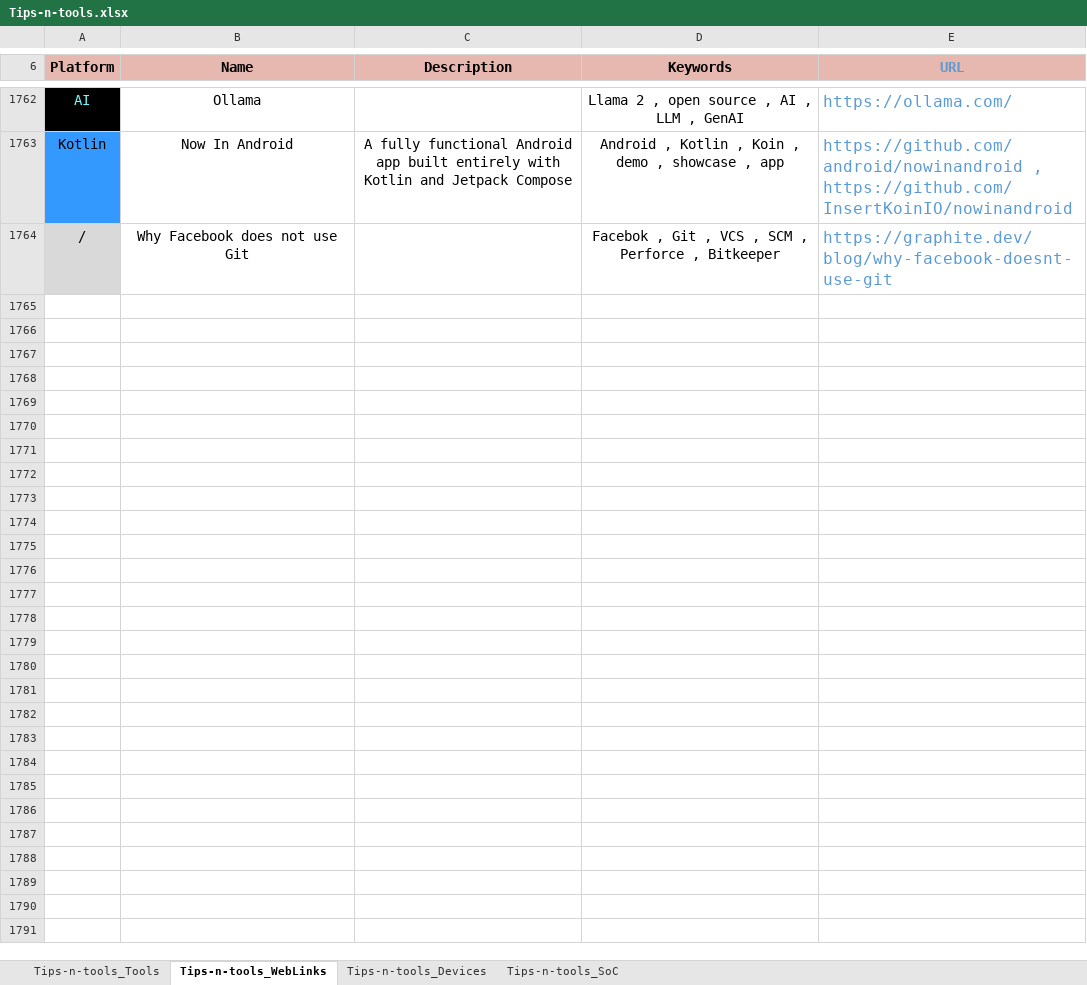
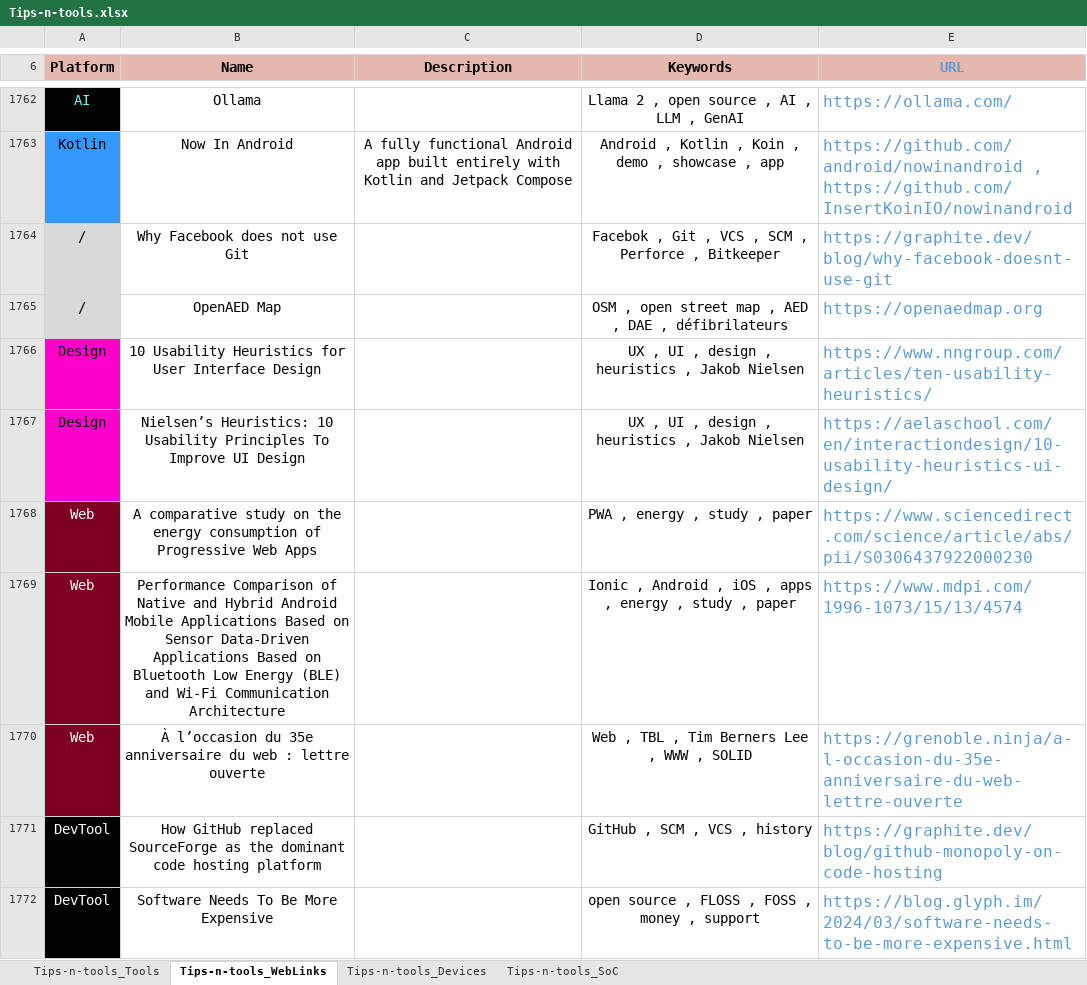
Before and after one commit to pylapp/Tips-tools, an Excel workbook: project/contents/Tips-n-tools.xlsx, sheet Tips-n-tools_WebLinks, drawn as a sheet; only a part is shown, gaps mark what is left out; values as stored, in another font and other column widths than the file's, no borders; the diff names each change by its address in the sheet, - before the commit and + after, or states it on an @@ line.

Commit message:
chore(content): more entries in WEBZ
In WEBZ:
- publication about Jakob Nielsen heuristics
- another publicaiton about Jakob Nielsen heuristics
- a study about energy consumption of PWA
- a study about performances of mobile native apps vs Ionic apps
- open letter of TBL about web (french translation)
- publication about how GItHub came
- publicaiton about software which should be more expensive

Signed-off-by: Pierre-Yves Lapersonne <dev@pylapersonne.info>

```diff
--- a/project/contents/Tips-n-tools.xlsx (sheet Tips-n-tools_WebLinks)
+++ b/project/contents/Tips-n-tools.xlsx (sheet Tips-n-tools_WebLinks)
+row 1765: / | OpenAED Map |  | OSM , open street map , AED , DAE , défibrilateurs | https://openaedmap.org
+row 1766: Design | 10 Usability Heuristics for User Interface Design |  | UX , UI , design , heuristics , Jakob Nielsen | https://www.nngroup.com/articles/ten-usability-heuristics/
+row 1767: Design | Nielsen’s Heuristics: 10 Usability Principles To Improve UI Design |  | UX , UI , design , heuristics , Jakob Nielsen | https://aelaschool.com/en/interactiondesign/10-usability-heuristics-ui-design/
+row 1768: Web | A comparative study on the energy consumption of Progressive Web Apps |  | PWA , energy , study , paper | https://www.sciencedirect.com/science/article/abs/pii/S0306437922000230
+row 1769: Web | Performance Comparison of Native and Hybrid Android Mobile Applications Based on Sensor Data-Driven Applications Based on Bluetooth Low Energy (BLE) and Wi-Fi Communication Architecture |  | Ionic , Android , iOS , apps , energy , study , paper | https://www.mdpi.com/1996-1073/15/13/4574
+row 1770: Web | À l’occasion du 35e anniversaire du web : lettre ouverte |  | Web , TBL , Tim Berners Lee , WWW , SOLID | https://grenoble.ninja/a-l-occasion-du-35e-anniversaire-du-web-lettre-ouverte
+row 1771: DevTool | How GitHub replaced SourceForge as the dominant code hosting platform |  | GitHub , SCM , VCS , history | https://graphite.dev/blog/github-monopoly-on-code-hosting
+row 1772: DevTool | Software Needs To Be More Expensive |  | open source , FLOSS , FOSS , money , support | https://blog.glyph.im/2024/03/software-needs-to-be-more-expensive.html
```
Also changed, not shown: 5 other files.
